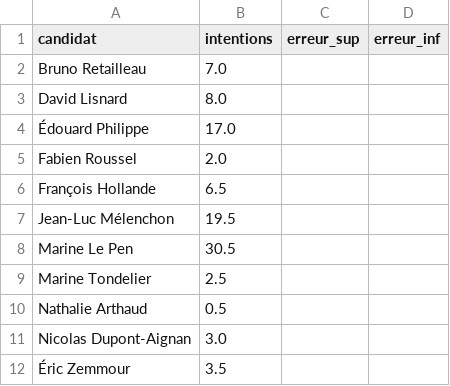
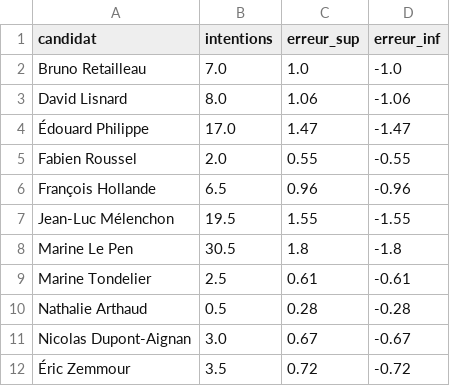
Before and after one commit to MieuxVoter/presidentielle2027, a CSV file: polls/20261019_1022_cl_C.csv, drawn as a sheet.

```diff
--- a/polls/20261019_1022_cl_C.csv
+++ b/polls/20261019_1022_cl_C.csv
@@ -1,12 +1,12 @@
 candidat,intentions,erreur_sup,erreur_inf
-Bruno Retailleau,7.0,
-David Lisnard,8.0,
-Édouard Philippe,17.0,
-Fabien Roussel,2.0,
-François Hollande,6.5,
-Jean-Luc Mélenchon,19.5,
-Marine Le Pen,30.5,
-Marine Tondelier,2.5,
-Nathalie Arthaud,0.5,
-Nicolas Dupont-Aignan,3.0,
-Éric Zemmour,3.5,
+Bruno Retailleau,7.0,1.0,-1.0
+David Lisnard,8.0,1.06,-1.06
+Édouard Philippe,17.0,1.47,-1.47
+Fabien Roussel,2.0,0.55,-0.55
+François Hollande,6.5,0.96,-0.96
+Jean-Luc Mélenchon,19.5,1.55,-1.55
+Marine Le Pen,30.5,1.8,-1.8
+Marine Tondelier,2.5,0.61,-0.61
+Nathalie Arthaud,0.5,0.28,-0.28
+Nicolas Dupont-Aignan,3.0,0.67,-0.67
+Éric Zemmour,3.5,0.72,-0.72
```
Also changed, not shown: polls/20261019_1022_cl_A.csv, polls/20261019_1022_cl_B.csv, 3 other files.
